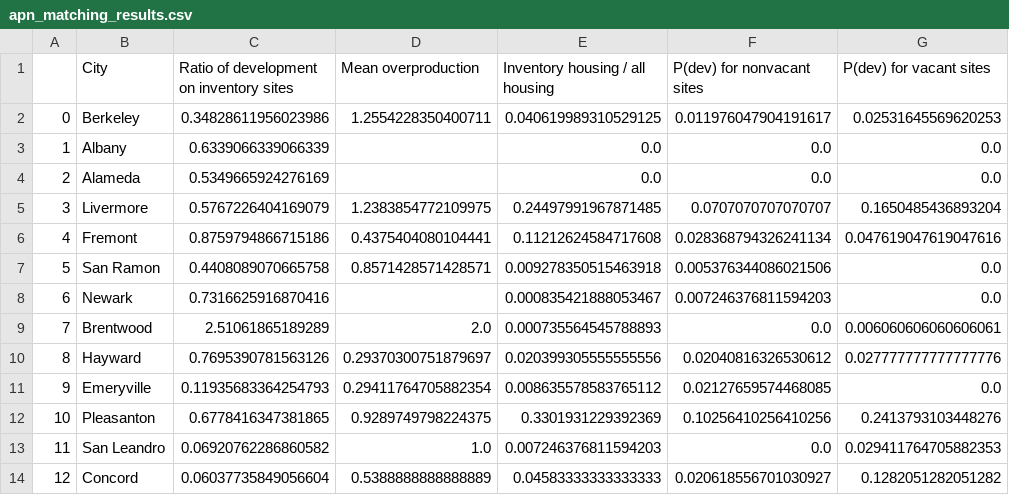
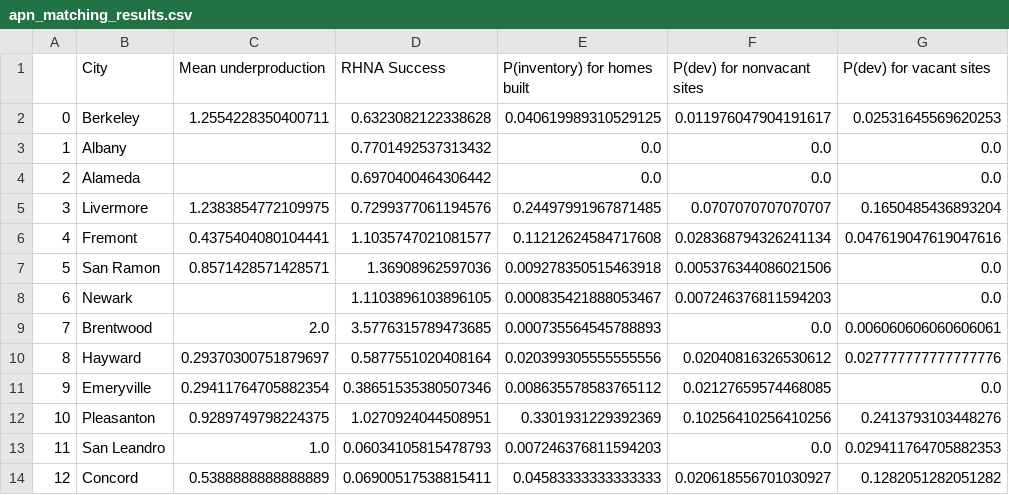
Before and after one commit to YIMBYdata/housing-elements, a CSV file: results/apn_matching_results.csv, drawn as a sheet; only a part is shown; removed rows and columns are numbered as before the commit, all else as after; the diff names each change by its address in the sheet, - before the commit and + after, or states it on an @@ line.

```diff
--- a/results/apn_matching_results.csv
+++ b/results/apn_matching_results.csv
-column C, rows 1-14: Ratio of development on inventory sites | 0.34828611956023986 | 0.6339066339066339 | 0.5349665924276169 | 0.5767226404169079 | 0.8759794866715186 | 0.4408089070665758 | 0.7316625916870416 | 2.51061865189289 | 0.7695390781563126 | 0.11935683364254793 | 0.6778416347381865 | 0.06920762286860582 | 0.06037735849056604
+column D (RHNA Success), rows 2-14: 0.6323082122338628 | 0.7701492537313432 | 0.6970400464306442 | 0.7299377061194576 | 1.1035747021081577 | 1.36908962597036 | 1.1103896103896105 | 3.5776315789473685 | 0.5877551020408164 | 0.38651535380507346 | 1.0270924044508951 | 0.06034105815478793 | 0.06900517538815411
-C1: Mean overproduction
+C1: Mean underproduction
-E1: Inventory housing / all housing
+E1: P(inventory) for homes built
```
Also changed, not shown: results/apn_or_geo_matching_results.csv, results/combined_df.csv, 18 other files.
